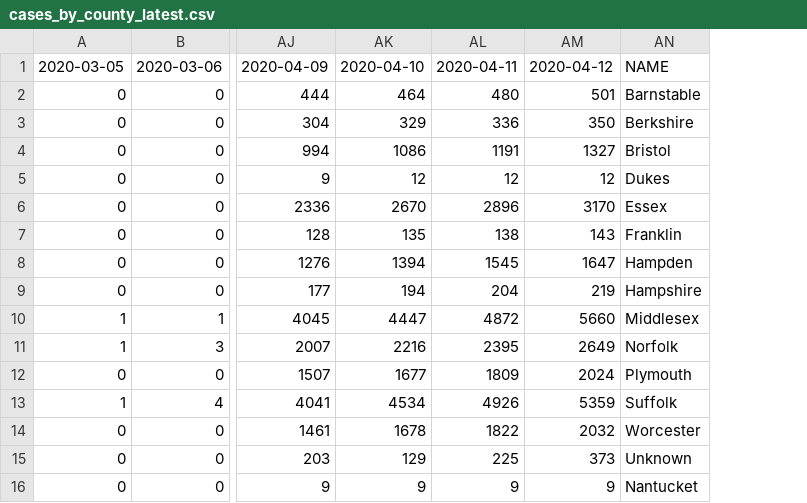
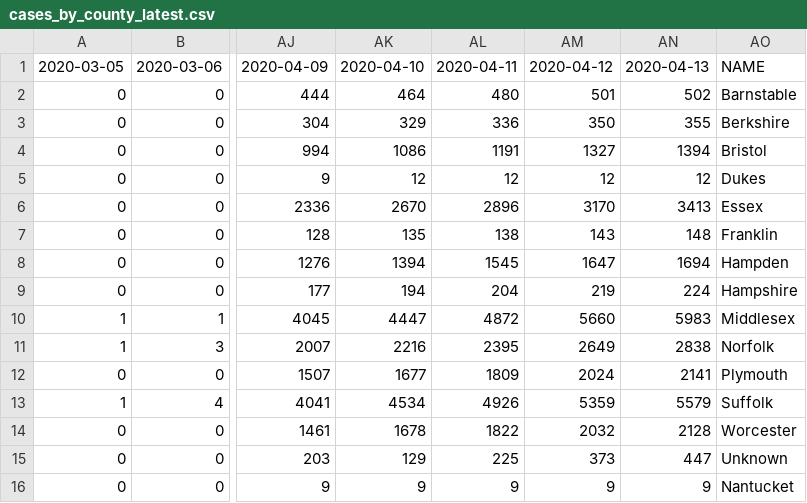
Before and after one commit to ejfresch/MA_COVID19_data_analysis, a CSV file: data/cases_by_county_latest.csv, drawn as a sheet; only a part is shown, gaps mark what is left out; the diff names each change by its address in the sheet, - before the commit and + after, or states it on an @@ line.

Commit message:
Updated data (Apr 13)

```diff
--- a/data/cases_by_county_latest.csv
+++ b/data/cases_by_county_latest.csv
+column AN, rows 1-16: 2020-04-13 | 502 | 355 | 1394 | 12 | 3413 | 148 | 1694 | 224 | 5983 | 2838 | 2141 | 5579 | 2128 | 447 | 9
```
Also changed, not shown: data/num_of_deaths_latest.csv.
